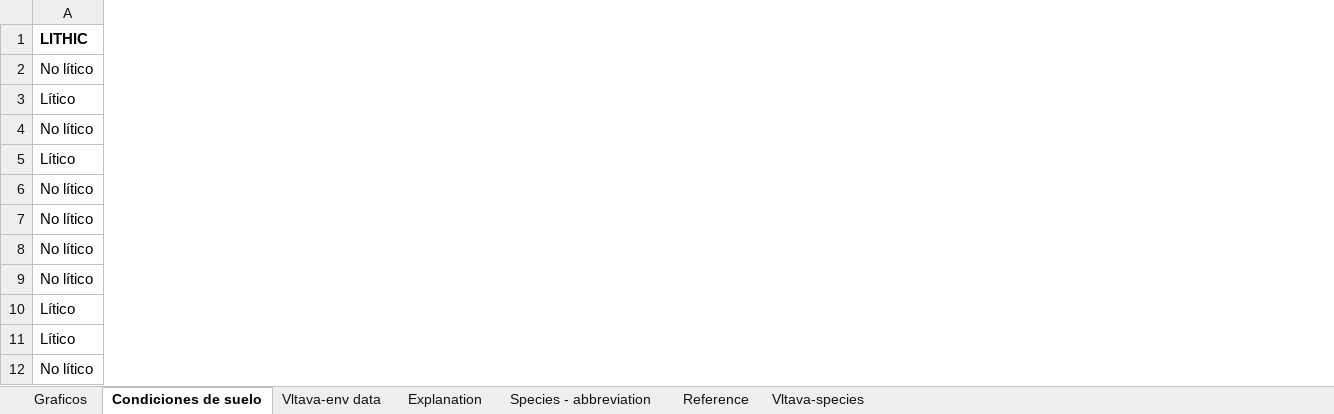
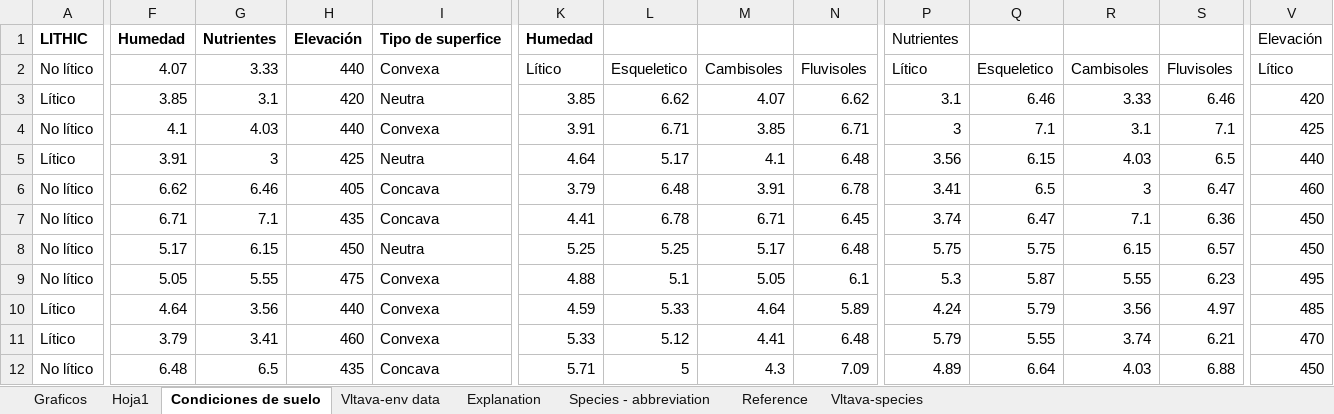
Before and after one commit to JosmenX10/Informe-final-de-multivariada, an Excel workbook: Base de datos y contextos/vltava.xlsx, sheet Condiciones de suelo, drawn as a sheet; only a part is shown, gaps mark what is left out; values as stored, in another font and other column widths than the file's, no borders; charts and pictures not drawn; the diff covers the shown part only; the diff names each change by its address in the sheet, - before the commit and + after, or states it on an @@ line.

```diff
--- a/Base de datos y contextos/vltava.xlsx (sheet Condiciones de suelo)
+++ b/Base de datos y contextos/vltava.xlsx (sheet Condiciones de suelo)
+sheet tab: Hoja1
+column F, rows 1-12: Humedad | 4.07 | 3.85 | 4.1 | 3.91 | 6.62 | 6.71 | 5.17 | 5.05 | 4.64 | 3.79 | 6.48
+column G, rows 1-12: Nutrientes | 3.33 | 3.1 | 4.03 | 3 | 6.46 | 7.1 | 6.15 | 5.55 | 3.56 | 3.41 | 6.5
+column H, rows 1-12: Elevación | 440 | 420 | 440 | 425 | 405 | 435 | 450 | 475 | 440 | 460 | 435
+column I, rows 1-12: Tipo de superfice | Convexa | Neutra | Convexa | Neutra | Concava | Concava | Neutra | Convexa | Convexa | Convexa | Concava
+column K, rows 1-12: Humedad | Lítico | 3.85 | 3.91 | 4.64 | 3.79 | 4.41 | 5.25 | 4.88 | 4.59 | 5.33 | 5.71
+column L, rows 2-12: Esqueletico | 6.62 | 6.71 | 5.17 | 6.48 | 6.78 | 5.25 | 5.1 | 5.33 | 5.12 | 5
+column M, rows 2-12: Cambisoles | 4.07 | 3.85 | 4.1 | 3.91 | 6.71 | 5.17 | 5.05 | 4.64 | 4.41 | 4.3
+column N, rows 2-12: Fluvisoles | 6.62 | 6.71 | 6.48 | 6.78 | 6.45 | 6.48 | 6.1 | 5.89 | 6.48 | 7.09
+column P, rows 1-12: Nutrientes | Lítico | 3.1 | 3 | 3.56 | 3.41 | 3.74 | 5.75 | 5.3 | 4.24 | 5.79 | 4.89
+column Q, rows 2-12: Esqueletico | 6.46 | 7.1 | 6.15 | 6.5 | 6.47 | 5.75 | 5.87 | 5.79 | 5.55 | 6.64
+column R, rows 2-12: Cambisoles | 3.33 | 3.1 | 4.03 | 3 | 7.1 | 6.15 | 5.55 | 3.56 | 3.74 | 4.03
+column S, rows 2-12: Fluvisoles | 6.46 | 7.1 | 6.5 | 6.47 | 6.36 | 6.57 | 6.23 | 4.97 | 6.21 | 6.88
+column V, rows 1-12: Elevación | Lítico | 420 | 425 | 440 | 460 | 450 | 450 | 495 | 485 | 470 | 450
```
Also changed, not shown: 7 added columns elsewhere in this sheet, charts or pictures, 11 other files.
